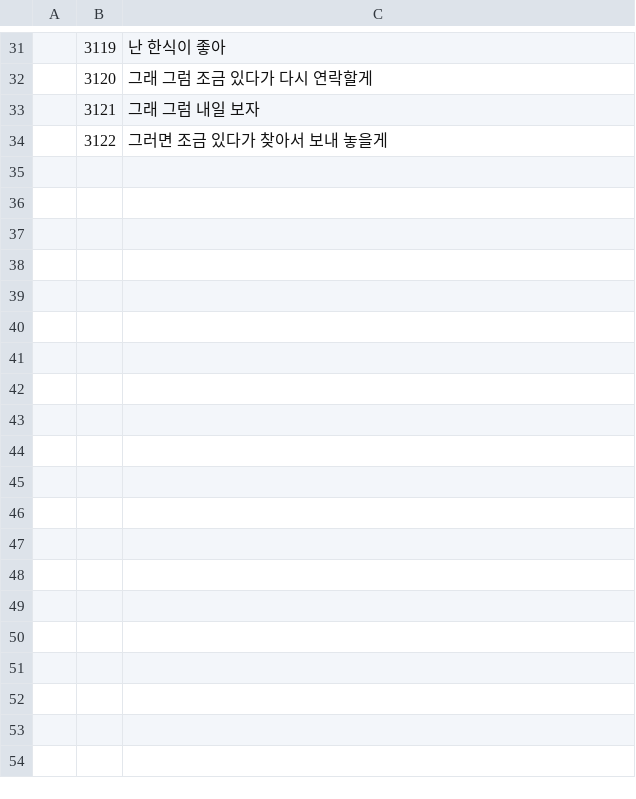
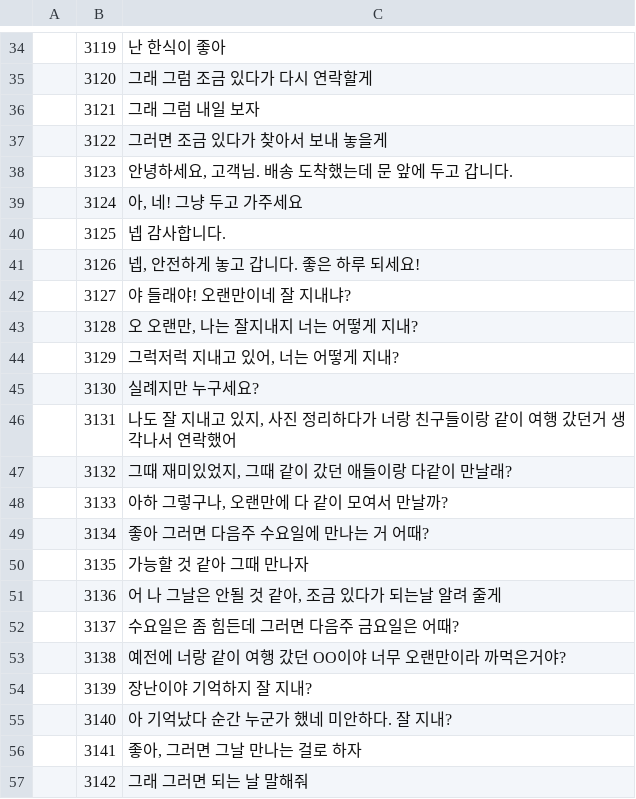
Before and after one commit to weariness00/Mandle_10Minute_Game, a CSV file: Neglect/Assets/Resources/Talk/Text Data Table.csv, drawn as a sheet; only a part is shown, gaps mark what is left out; the diff covers the shown part only; the diff names each change by its address in the sheet, - before the commit and + after, or states it on an @@ line.

```diff
--- a/Neglect/Assets/Resources/Talk/Text Data Table.csv
+++ b/Neglect/Assets/Resources/Talk/Text Data Table.csv
+row 38:  | 3123 | 안녕하세요, 고객님. 배송 도착했는데 문 앞에 두고 갑니다.
+row 39:  | 3124 | 아, 네! 그냥 두고 가주세요
+row 40:  | 3125 | 넵 감사합니다.
+row 41:  | 3126 | 넵, 안전하게 놓고 갑니다. 좋은 하루 되세요!
+row 42:  | 3127 | 야 들래야! 오랜만이네 잘 지내냐?
+row 43:  | 3128 | 오 오랜만, 나는 잘지내지 너는 어떻게 지내?
+row 44:  | 3129 | 그럭저럭 지내고 있어, 너는 어떻게 지내?
+row 45:  | 3130 | 실례지만 누구세요?
+row 46:  | 3131 | 나도 잘 지내고 있지, 사진 정리하다가 너랑 친구들이랑 같이 여행 갔던거 생각나서 연락했어
+row 47:  | 3132 | 그때 재미있었지, 그때 같이 갔던 애들이랑 다같이 만날래?
+row 48:  | 3133 | 아하 그렇구나, 오랜만에 다 같이 모여서 만날까?
+row 49:  | 3134 | 좋아 그러면 다음주 수요일에 만나는 거 어때?
+row 50:  | 3135 | 가능할 것 같아 그때 만나자
+row 51:  | 3136 | 어 나 그날은 안될 것 같아, 조금 있다가 되는날 알려 줄게
+row 52:  | 3137 | 수요일은 좀 힘든데 그러면 다음주 금요일은 어때?
+row 53:  | 3138 | 예전에 너랑 같이 여행 갔던 OO이야 너무 오랜만이라 까먹은거야?
+row 54:  | 3139 | 장난이야 기억하지 잘 지내?
+row 55:  | 3140 | 아 기억났다 순간 누군가 했네 미안하다. 잘 지내?
+row 56:  | 3141 | 좋아, 그러면 그날 만나는 걸로 하자
+row 57:  | 3142 | 그래 그러면 되는 날 말해줘
```
Also changed, not shown: 16 added rows elsewhere in this file, Neglect/Assets/Resources/Quest/Event Data Table.csv, Neglect/Assets/Resources/Quest/Quest Prefab Data Table.csv, 4 other files.
